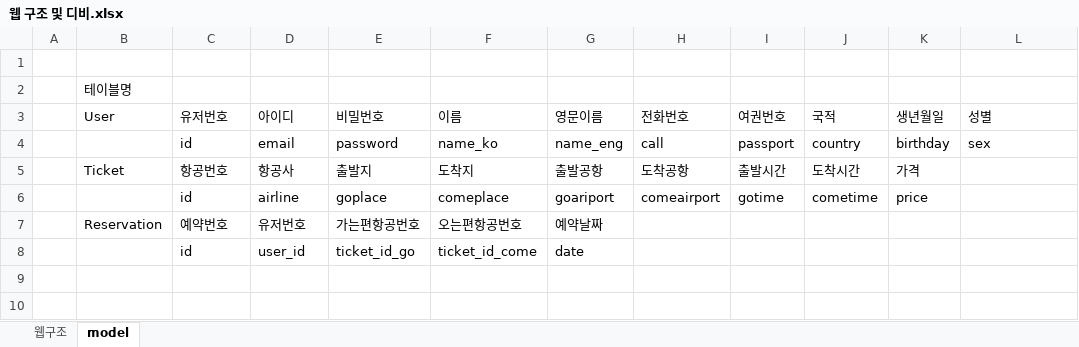
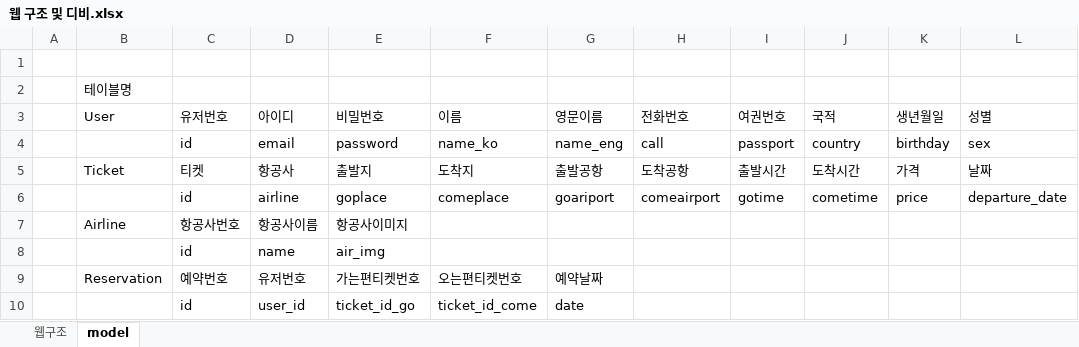
Before and after one commit to JangYeHoon/Web_Project, an Excel workbook: 웹 구조 및 디비.xlsx, sheet model, drawn as a sheet; values as stored, in another font and other column widths than the file's, no borders; addresses are those after the commit; the diff names each change by its address in the sheet, - before the commit and + after, or states it on an @@ line.

```diff
--- a/웹 구조 및 디비.xlsx (sheet model)
+++ b/웹 구조 및 디비.xlsx (sheet model)
-C5 (유저번호): 항공번호
+C5 (유저번호): 티켓
-L5 (성별): (empty)
+L5 (성별): 날짜
-L6 (성별): (empty)
+L6 (성별): departure_date
+row 7:  | Airline | 항공사번호 | 항공사이름 | 항공사이미지
+row 8:  |  | id | name | air_img
-E9 (비밀번호): 가는편항공번호
+E9 (비밀번호): 가는편티켓번호
-F9 (이름): 오는편항공번호
+F9 (이름): 오는편티켓번호
```
Also changed, not shown: 3 other files.
